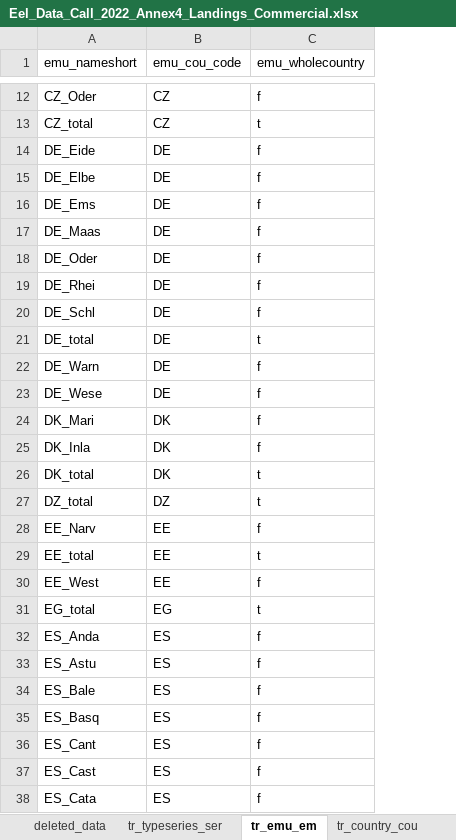
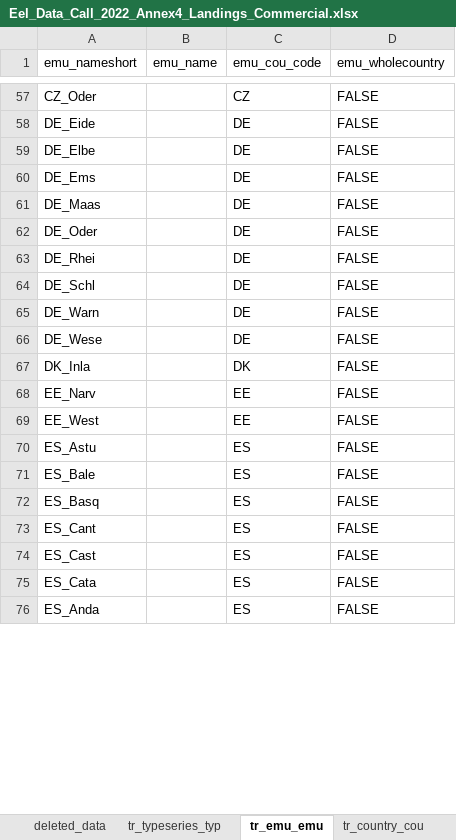
Before and after one commit to ices-eg/wg_WGEEL, an Excel workbook: data/datacall_template/00template/Eel_Data_Call_2022_Annex4_Landings_Commercial.xlsx, sheet tr_emu_emu, drawn as a sheet; only a part is shown, gaps mark what is left out; values as stored, in another font and other column widths than the file's, no cell formats; charts and pictures not drawn; removed rows and columns are numbered as before the commit, all else as after; the diff covers the shown part only; the diff names each change by its address in the sheet, - before the commit and + after, or states it on an @@ line.

Commit message:
update referential sheets
switch back to openxlsx

```diff
--- a/data/datacall_template/00template/Eel_Data_Call_2022_Annex4_Landings_Commercial.xlsx (sheet tr_emu_emu)
+++ b/data/datacall_template/00template/Eel_Data_Call_2022_Annex4_Landings_Commercial.xlsx (sheet tr_emu_emu)
-sheet tab: tr_typeseries_ser
+sheet tab: tr_typeseries_typ
-sheet tab: tr_emu_em
+sheet tab: tr_emu_emu
+column B (emu_name), empty
-D57 (emu_wholecountry): f
+D57 (emu_wholecountry): FALSE
-row 13: CZ_total | CZ | t
-D58:D64 (emu_wholecountry): f
+D58:D64 (emu_wholecountry): FALSE
-row 21: DE_total | DE | t
-D65:D66 (emu_wholecountry): f
+D65:D66 (emu_wholecountry): FALSE
-row 24: DK_Mari | DK | f
-D67 (emu_wholecountry): f
+D67 (emu_wholecountry): FALSE
-row 26: DK_total | DK | t
-row 27: DZ_total | DZ | t
-D68 (emu_wholecountry): f
+D68 (emu_wholecountry): FALSE
-row 29: EE_total | EE | t
-D69 (emu_wholecountry): f
+D69 (emu_wholecountry): FALSE
-row 31: EG_total | EG | t
-row 32: ES_Anda | ES | f
-D70:D75 (emu_wholecountry): f
+D70:D75 (emu_wholecountry): FALSE
+row 76: ES_Anda |  | ES | FALSE
```
Also changed, not shown: 70 added rows, 62 removed rows and 53 edited cells elsewhere in this sheet, sheet tr_faoareas, sheet tr_typeseries_typ, sheet tr_lifestage_lfs, sheet tr_country_cou, sheet tr_quality_qal, sheet tr_habitattype_hty, other sheet tabs, cell formats, charts or pictures, 2 other files.
